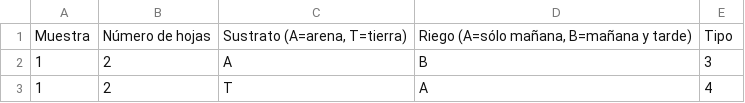
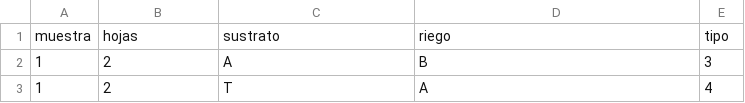
Before and after one commit to PaulPer37/estadisticar, a CSV file: Datos1.csv, drawn as a sheet; only a part is shown; removed rows and columns are numbered as before the commit, all else as after; the diff names each change by its address in the sheet, - before the commit and + after, or states it on an @@ line.

```diff
--- a/Datos1.csv
+++ b/Datos1.csv
-row 1: Muestra | Número de hojas | Sustrato (A=arena, T=tierra) | Riego (A=sólo mañana, B=mañana y tarde) | Tipo
+row 1: muestra | hojas | sustrato | riego | tipo
```
Also changed, not shown: 1 other file.
